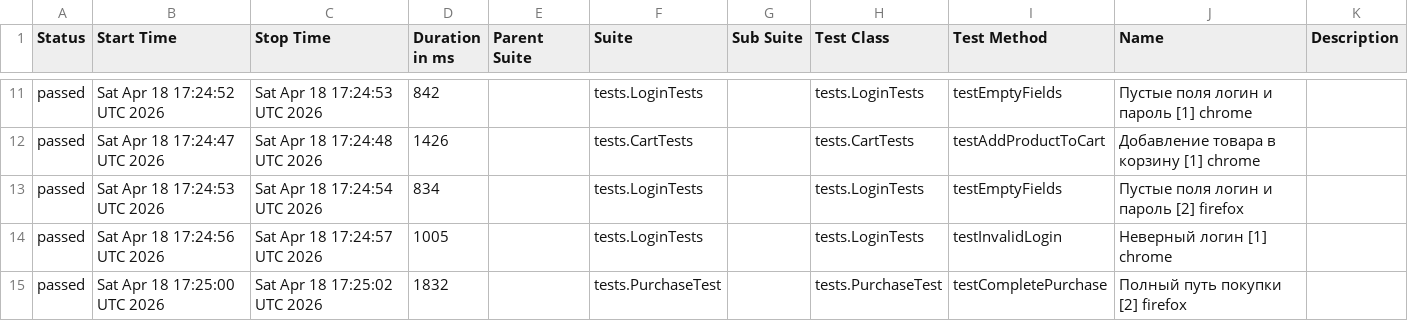
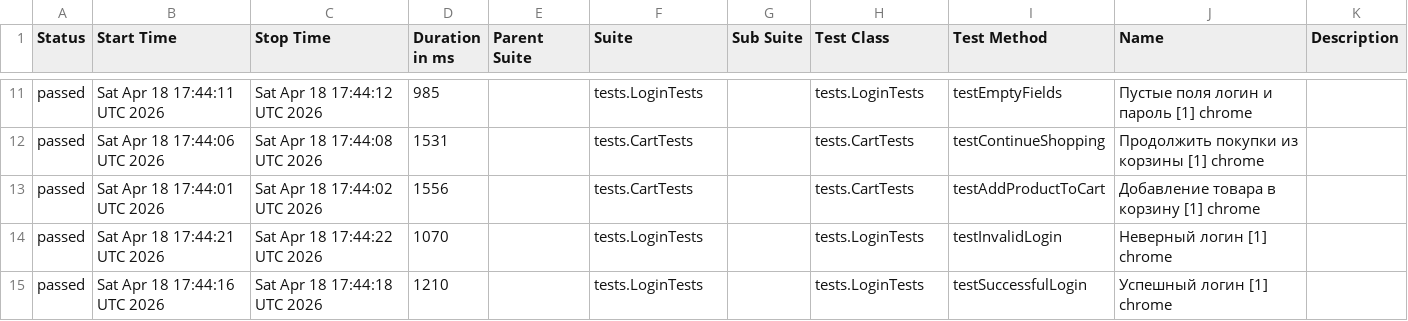
Before and after one commit to Alokoffol/JUnit5-UI-Grid-Docker-GitHubActions, a CSV file: data/suites.csv, drawn as a sheet; only a part is shown, gaps mark what is left out; the diff covers the shown part only.

```diff
--- a/data/suites.csv
+++ b/data/suites.csv
@@ -11,5 +11,5 @@
-"passed","Sat Apr 18 17:24:52 UTC 2026","Sat Apr 18 17:24:53 UTC 2026","842","","tests.LoginTests","","tests.LoginTests","testEmptyFields","Пустые поля логин и пароль [1] chrome",""
-"passed","Sat Apr 18 17:24:47 UTC 2026","Sat Apr 18 17:24:48 UTC 2026","1426","","tests.CartTests","","tests.CartTests","testAddProductToCart","Добавление товара в корзину [1] chrome",""
-"passed","Sat Apr 18 17:24:53 UTC 2026","Sat Apr 18 17:24:54 UTC 2026","834","","tests.LoginTests","","tests.LoginTests","testEmptyFields","Пустые поля логин и пароль [2] firefox",""
-"passed","Sat Apr 18 17:24:56 UTC 2026","Sat Apr 18 17:24:57 UTC 2026","1005","","tests.LoginTests","","tests.LoginTests","testInvalidLogin","Неверный логин [1] chrome",""
-"passed","Sat Apr 18 17:25:00 UTC 2026","Sat Apr 18 17:25:02 UTC 2026","1832","","tests.PurchaseTest","","tests.PurchaseTest","testCompletePurchase","Полный путь покупки [2] firefox",""
+"passed","Sat Apr 18 17:44:11 UTC 2026","Sat Apr 18 17:44:12 UTC 2026","985","","tests.LoginTests","","tests.LoginTests","testEmptyFields","Пустые поля логин и пароль [1] chrome",""
+"passed","Sat Apr 18 17:44:06 UTC 2026","Sat Apr 18 17:44:08 UTC 2026","1531","","tests.CartTests","","tests.CartTests","testContinueShopping","Продолжить покупки из корзины [1] chrome",""
+"passed","Sat Apr 18 17:44:01 UTC 2026","Sat Apr 18 17:44:02 UTC 2026","1556","","tests.CartTests","","tests.CartTests","testAddProductToCart","Добавление товара в корзину [1] chrome",""
+"passed","Sat Apr 18 17:44:21 UTC 2026","Sat Apr 18 17:44:22 UTC 2026","1070","","tests.LoginTests","","tests.LoginTests","testInvalidLogin","Неверный логин [1] chrome",""
+"passed","Sat Apr 18 17:44:16 UTC 2026","Sat Apr 18 17:44:18 UTC 2026","1210","","tests.LoginTests","","tests.LoginTests","testSuccessfulLogin","Успешный логин [1] chrome",""
```
Also changed, not shown: 3 added rows, 3 removed rows and 24 edited cells elsewhere in this file, data/behaviors.csv, 28 other files.
